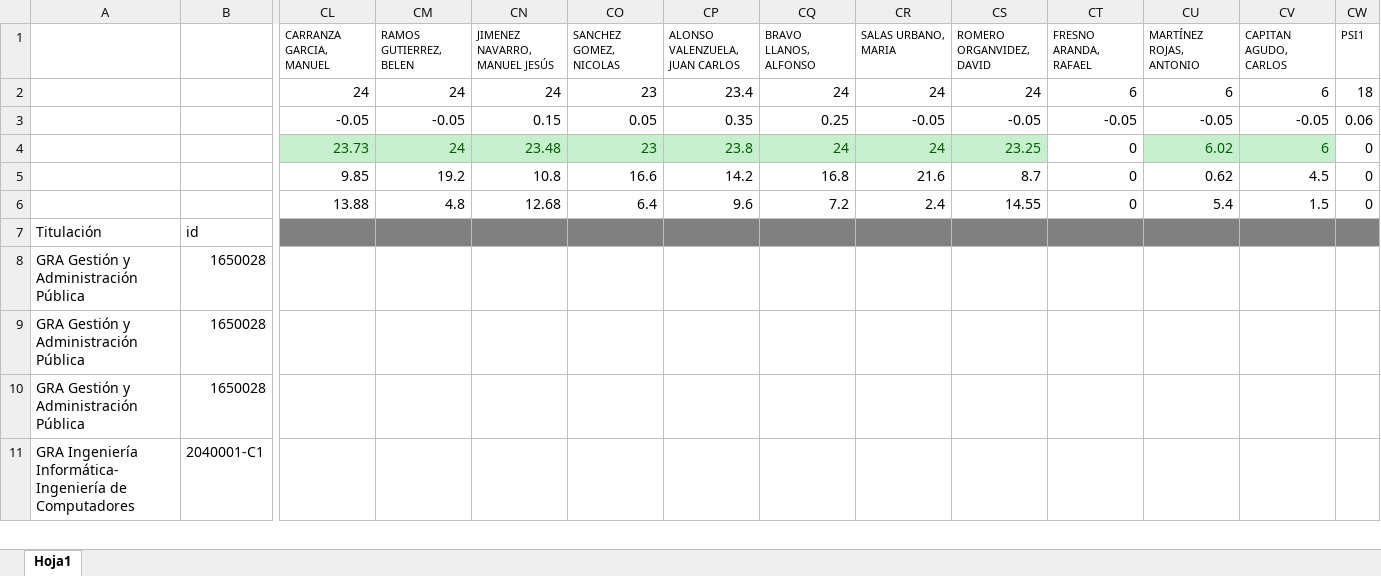
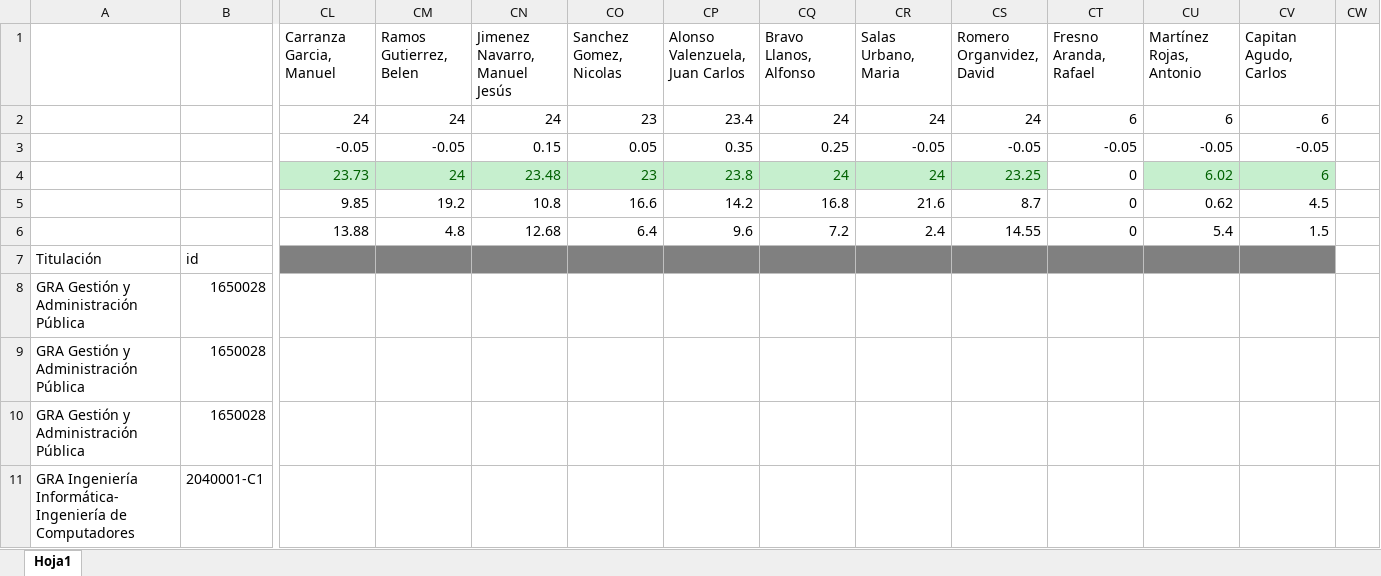
Before and after one commit to ursgarsan/TFG-PAP, an Excel workbook: database/data/infoDepLleno.xlsx, sheet Hoja1, drawn as a sheet; only a part is shown, gaps mark what is left out; values as stored, in another font and other column widths than the file's, no borders; removed rows and columns are numbered as before the commit, all else as after; rows hold the shown columns only; the diff names each change by its address in the sheet, - before the commit and + after, or states it on an @@ line.

```diff
--- a/database/data/infoDepLleno.xlsx (sheet Hoja1)
+++ b/database/data/infoDepLleno.xlsx (sheet Hoja1)
-row 1:  |  | CARRANZA GARCIA, MANUEL | RAMOS GUTIERREZ, BELEN | JIMENEZ NAVARRO, MANUEL JESÚS | SANCHEZ GOMEZ, NICOLAS | ALONSO VALENZUELA, JUAN CARLOS | BRAVO LLANOS, ALFONSO | SALAS URBANO, MARIA | ROMERO ORGANVIDEZ, DAVID | FRESNO ARANDA, RAFAEL | MARTÍNEZ ROJAS, ANTONIO | CAPITAN AGUDO, CARLOS | PSI1
+row 1:  |  | Carranza Garcia, Manuel | Ramos Gutierrez, Belen | Jimenez Navarro, Manuel Jesús | Sanchez Gomez, Nicolas | Alonso Valenzuela, Juan Carlos | Bravo Llanos, Alfonso | Salas Urbano, Maria | Romero Organvidez, David | Fresno Aranda, Rafael | Martínez Rojas, Antonio | Capitan Agudo, Carlos
-CW2: 18
+CW2: (empty)
-CW3: 0.06
+CW3: (empty)
-CW4:CW6: 0
+CW4:CW6: (empty)
-CW7 fill: #808080
+CW7 fill: none
```
Also changed, not shown: 1 other file.
